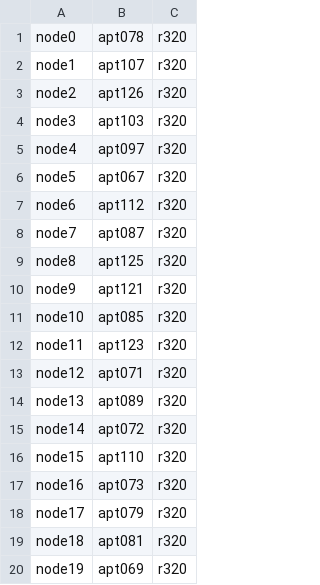
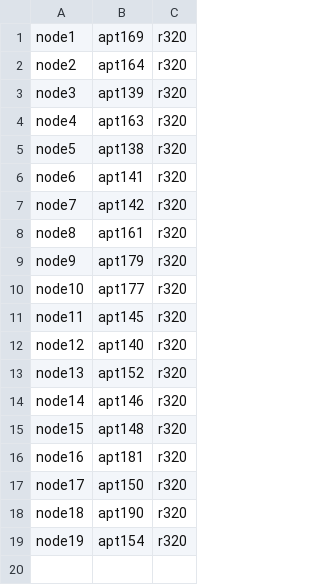
Before and after one commit to amandabaran/alock, a CSV file: alock/benchmark/nodefiles/r320.csv, drawn as a sheet.

```diff
--- a/alock/benchmark/nodefiles/r320.csv
+++ b/alock/benchmark/nodefiles/r320.csv
@@ -1,20 +1,19 @@
-node0,apt078,r320
-node1,apt107,r320
-node2,apt126,r320
-node3,apt103,r320
-node4,apt097,r320
-node5,apt067,r320
-node6,apt112,r320
-node7,apt087,r320
-node8,apt125,r320
-node9,apt121,r320
-node10,apt085,r320
-node11,apt123,r320
-node12,apt071,r320
-node13,apt089,r320
-node14,apt072,r320
-node15,apt110,r320
-node16,apt073,r320
-node17,apt079,r320
-node18,apt081,r320
-node19,apt069,r320
+node1,apt169,r320
+node2,apt164,r320
+node3,apt139,r320
+node4,apt163,r320
+node5,apt138,r320
+node6,apt141,r320
+node7,apt142,r320
+node8,apt161,r320
+node9,apt179,r320
+node10,apt177,r320
+node11,apt145,r320
+node12,apt140,r320
+node13,apt152,r320
+node14,apt146,r320
+node15,apt148,r320
+node16,apt181,r320
+node17,apt150,r320
+node18,apt190,r320
+node19,apt154,r320
```
Also changed, not shown: 8 other files.
